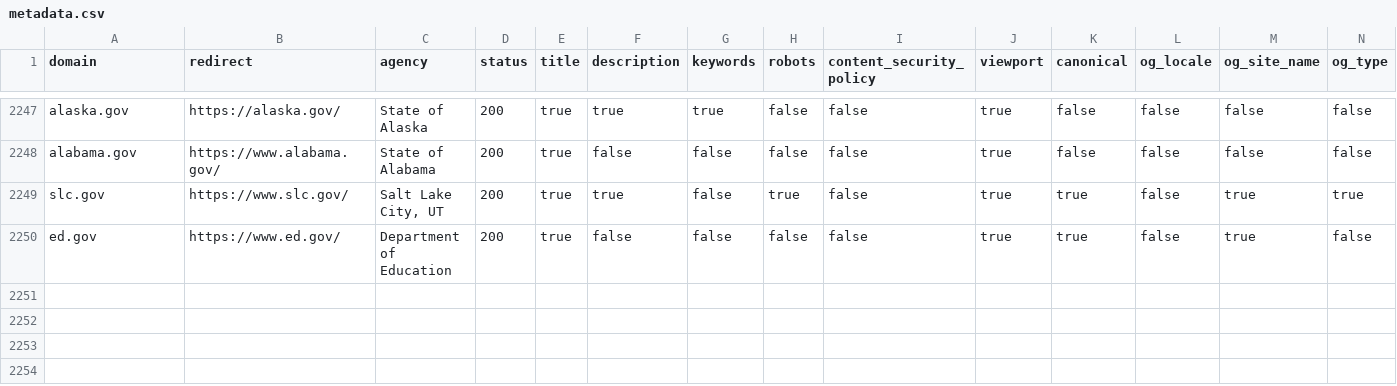
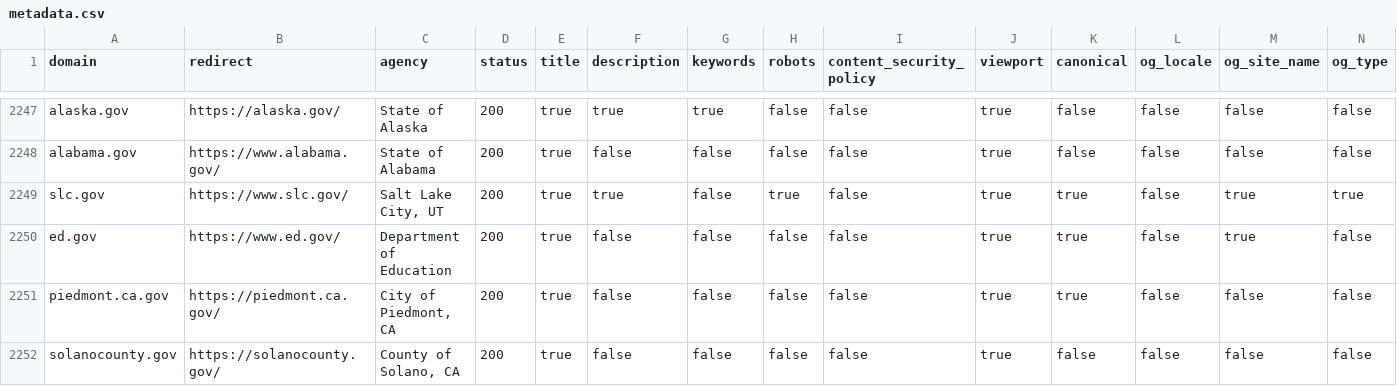
Before and after one commit to ScanGov/data, a CSV file: metadata.csv, drawn as a sheet; only a part is shown, gaps mark what is left out; rows hold the shown columns only; the diff names each change by its address in the sheet, - before the commit and + after, or states it on an @@ line.

Commit message:
appended solanocounty and piedmont

```diff
--- a/metadata.csv
+++ b/metadata.csv
+row 2251: piedmont.ca.gov | https://piedmont.ca.gov/ | City of Piedmont, CA | 200 | true | false | false | false | false | true | true | false | false | false
+row 2252: solanocounty.gov | https://solanocounty.gov/ | County of Solano, CA | 200 | true | false | false | false | false | true | false | false | false | false
```
Also changed, not shown: domains.csv, robots.csv, 10 other files.
